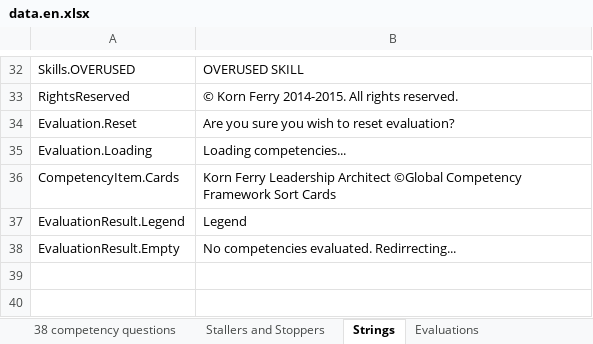
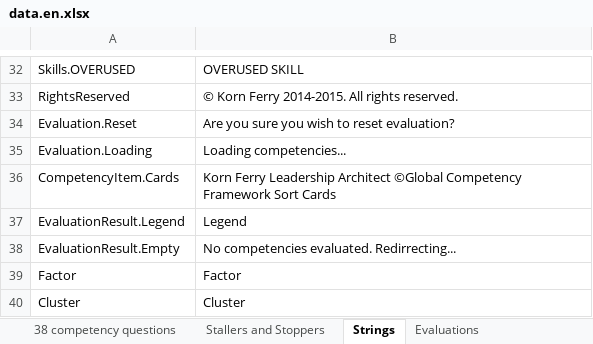
Before and after one commit to putnap/kfla, an Excel workbook: KFLA/Data/data.en.xlsx, sheet Strings, drawn as a sheet; only a part is shown, gaps mark what is left out; values as stored, in another font and other column widths than the file's, no borders; the diff names each change by its address in the sheet, - before the commit and + after, or states it on an @@ line.

```diff
--- a/KFLA/Data/data.en.xlsx (sheet Strings)
+++ b/KFLA/Data/data.en.xlsx (sheet Strings)
+row 39: Factor | Factor
+row 40: Cluster | Cluster
```
Also changed, not shown: sheet 38 competency questions, sheet Stallers and Stoppers, KFLA/Data/data.cn.xlsx, KFLA/Data/data.de.xlsx, 29 other files.
